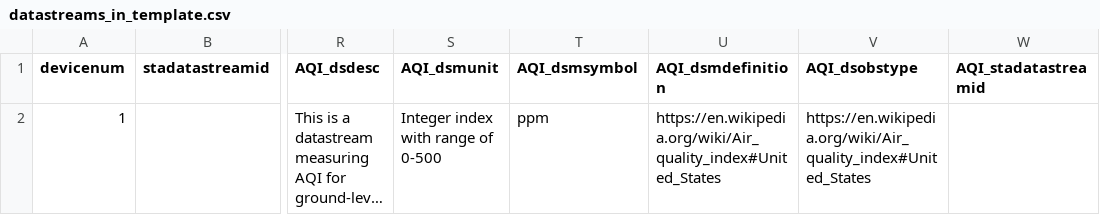
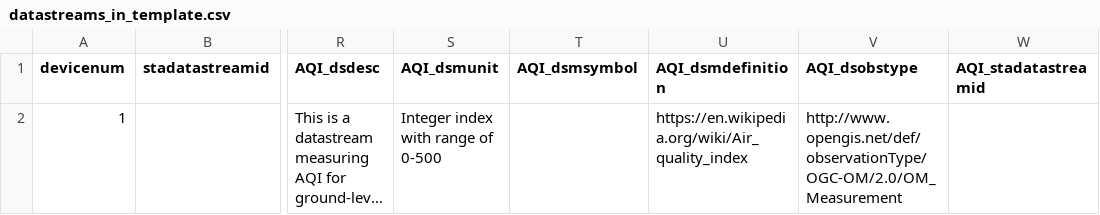
Before and after one commit to dsf3449/sensors, a CSV file: deployment/datastreams_in_template.csv, drawn as a sheet; only a part is shown, gaps mark what is left out; long unchanged cells end in …; the diff names each change by its address in the sheet, - before the commit and + after, or states it on an @@ line.

Commit message:
Fix errors in AQI DS definition in template

```diff
--- a/deployment/datastreams_in_template.csv
+++ b/deployment/datastreams_in_template.csv
-T2 (AQI_dsmsymbol): ppm
+T2 (AQI_dsmsymbol): (empty)
-U2 (AQI_dsmdefinition): https://en.wikipedia.org/wiki/Air_quality_index#United_States
+U2 (AQI_dsmdefinition): https://en.wikipedia.org/wiki/Air_quality_index
-V2 (AQI_dsobstype): https://en.wikipedia.org/wiki/Air_quality_index#United_States
+V2 (AQI_dsobstype): http://www.opengis.net/def/observationType/OGC-OM/2.0/OM_Measurement
```
